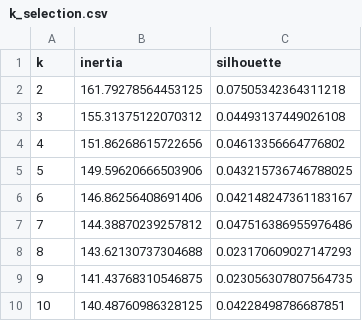
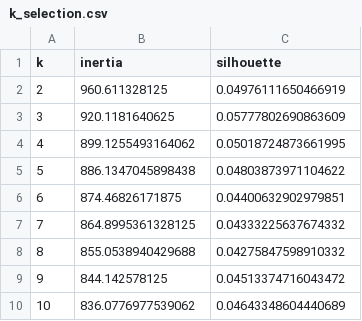
Before and after one commit to Simar0108/The-Anatomy-of-Melancholy, a CSV file: results/k_selection.csv, drawn as a sheet.

```diff
--- a/results/k_selection.csv
+++ b/results/k_selection.csv
@@ -1,10 +1,10 @@
 k,inertia,silhouette
-2,161.79278564453125,0.07505342364311218
-3,155.31375122070312,0.04493137449026108
-4,151.86268615722656,0.04613356664776802
-5,149.59620666503906,0.043215736746788025
-6,146.86256408691406,0.042148247361183167
-7,144.38870239257812,0.047516386955976486
-8,143.62130737304688,0.023170609027147293
-9,141.43768310546875,0.023056307807564735
-10,140.48760986328125,0.04228498786687851
+2,960.611328125,0.04976111650466919
+3,920.1181640625,0.05777802690863609
+4,899.1255493164062,0.05018724873661995
+5,886.1347045898438,0.04803873971104622
+6,874.46826171875,0.04400632902979851
+7,864.8995361328125,0.04333225637674332
+8,855.0538940429688,0.04275847598910332
+9,844.142578125,0.04513374716043472
+10,836.0776977539062,0.04643348604440689
```
Also changed, not shown: results/anchor_words.csv, results/cluster_descriptions.csv, 23 other files.
